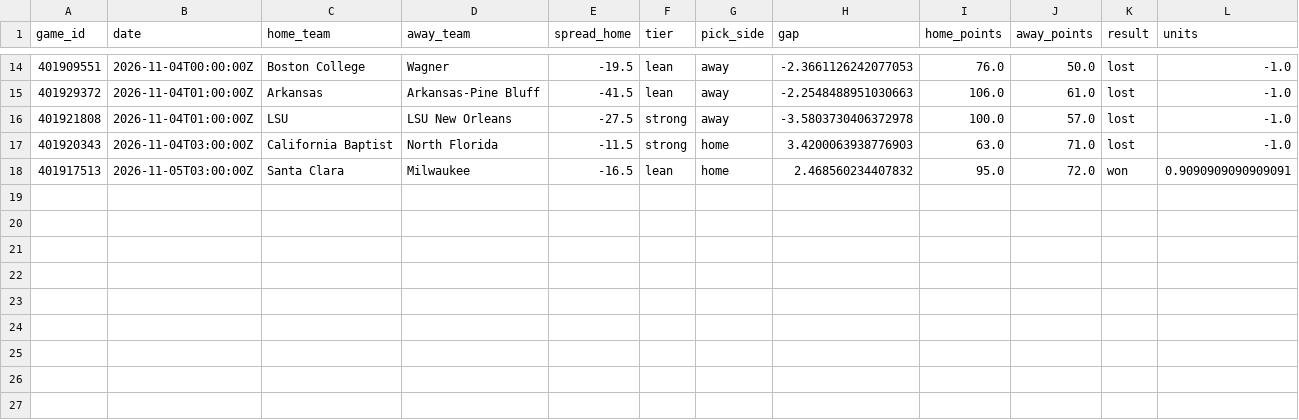
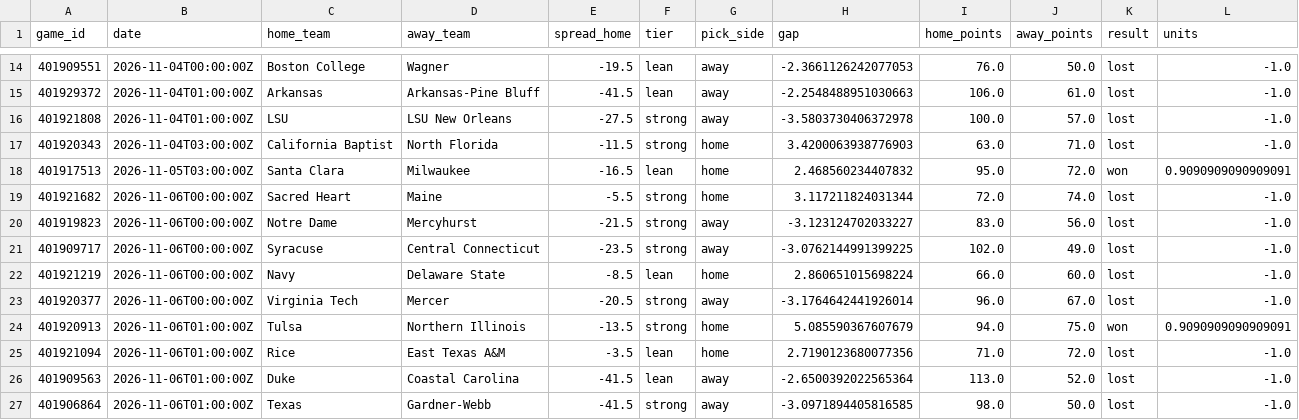
Before and after one commit to ajfostereagles-pixel/cfb-model, a CSV file: out/ncaab_graded.csv, drawn as a sheet; only a part is shown, gaps mark what is left out.

```diff
--- a/out/ncaab_graded.csv
+++ b/out/ncaab_graded.csv
@@ -18 +18,10 @@ game_id,date,home_team,away_team,spread_home,tier,pick_side,gap,home_points,away
 401917513,2026-11-05T03:00:00Z,Santa Clara,Milwaukee,-16.5,lean,home,2.468560234407832,95.0,72.0,won,0.9090909090909091
+401921682,2026-11-06T00:00:00Z,Sacred Heart,Maine,-5.5,strong,home,3.117211824031344,72.0,74.0,lost,-1.0
+401919823,2026-11-06T00:00:00Z,Notre Dame,Mercyhurst,-21.5,strong,away,-3.123124702033227,83.0,56.0,lost,-1.0
+401909717,2026-11-06T00:00:00Z,Syracuse,Central Connecticut,-23.5,strong,away,-3.0762144991399225,102.0,49.0,lost,-1.0
+401921219,2026-11-06T00:00:00Z,Navy,Delaware State,-8.5,lean,home,2.860651015698224,66.0,60.0,lost,-1.0
+401920377,2026-11-06T00:00:00Z,Virginia Tech,Mercer,-20.5,strong,away,-3.1764642441926014,96.0,67.0,lost,-1.0
+401920913,2026-11-06T01:00:00Z,Tulsa,Northern Illinois,-13.5,strong,home,5.085590367607679,94.0,75.0,won,0.9090909090909091
+401921094,2026-11-06T01:00:00Z,Rice,East Texas A&M,-3.5,lean,home,2.7190123680077356,71.0,72.0,lost,-1.0
+401909563,2026-11-06T01:00:00Z,Duke,Coastal Carolina,-41.5,lean,away,-2.6500392022565364,113.0,52.0,lost,-1.0
+401906864,2026-11-06T01:00:00Z,Texas,Gardner-Webb,-41.5,strong,away,-3.0971894405816585,98.0,50.0,lost,-1.0
```
Also changed, not shown: data/ncaab_log.csv, data/nhl_games.csv, 34 other files.
